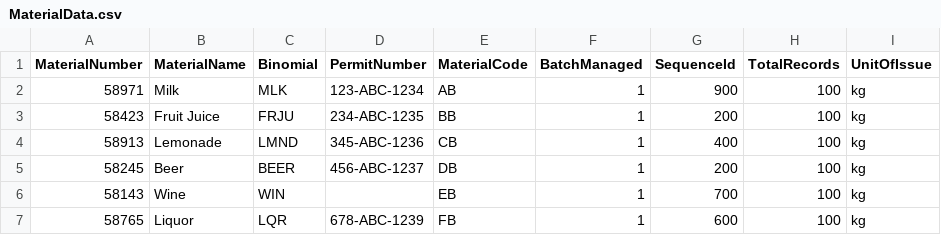
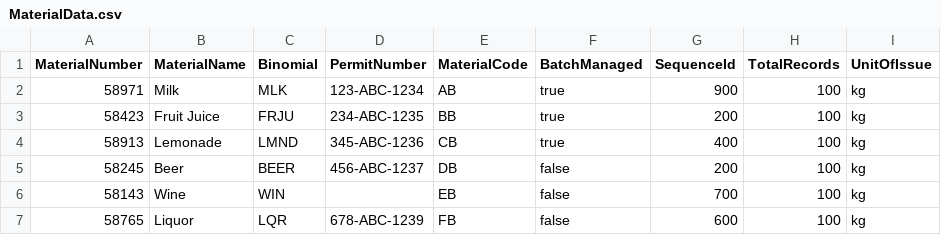
Before and after one commit to BeckTJ/Project_Raven, a CSV file: DbPsql/Data/MaterialData.csv, drawn as a sheet.

```diff
--- a/DbPsql/Data/MaterialData.csv
+++ b/DbPsql/Data/MaterialData.csv
@@ -1,7 +1,7 @@
 MaterialNumber,MaterialName,Binomial,PermitNumber,MaterialCode,BatchManaged,SequenceId,TotalRecords,UnitOfIssue
-58971,Milk,MLK,123-ABC-1234,AB,1,900,100,kg
-58423,Fruit Juice,FRJU,234-ABC-1235,BB,1,200,100,kg
-58913,Lemonade,LMND,345-ABC-1236,CB,1,400,100,kg
-58245,Beer,BEER,456-ABC-1237,DB,1,200,100,kg
-58143,Wine,WIN,,EB,1,700,100,kg
-58765,Liquor,LQR,678-ABC-1239,FB,1,600,100,kg
+58971,Milk,MLK,123-ABC-1234,AB,true,900,100,kg
+58423,Fruit Juice,FRJU,234-ABC-1235,BB,true,200,100,kg
+58913,Lemonade,LMND,345-ABC-1236,CB,true,400,100,kg
+58245,Beer,BEER,456-ABC-1237,DB,false,200,100,kg
+58143,Wine,WIN,,EB,false,700,100,kg
+58765,Liquor,LQR,678-ABC-1239,FB,false,600,100,kg
```
Also changed, not shown: DbPsql/Data/MaterialVendor.csv, 5 other files.
